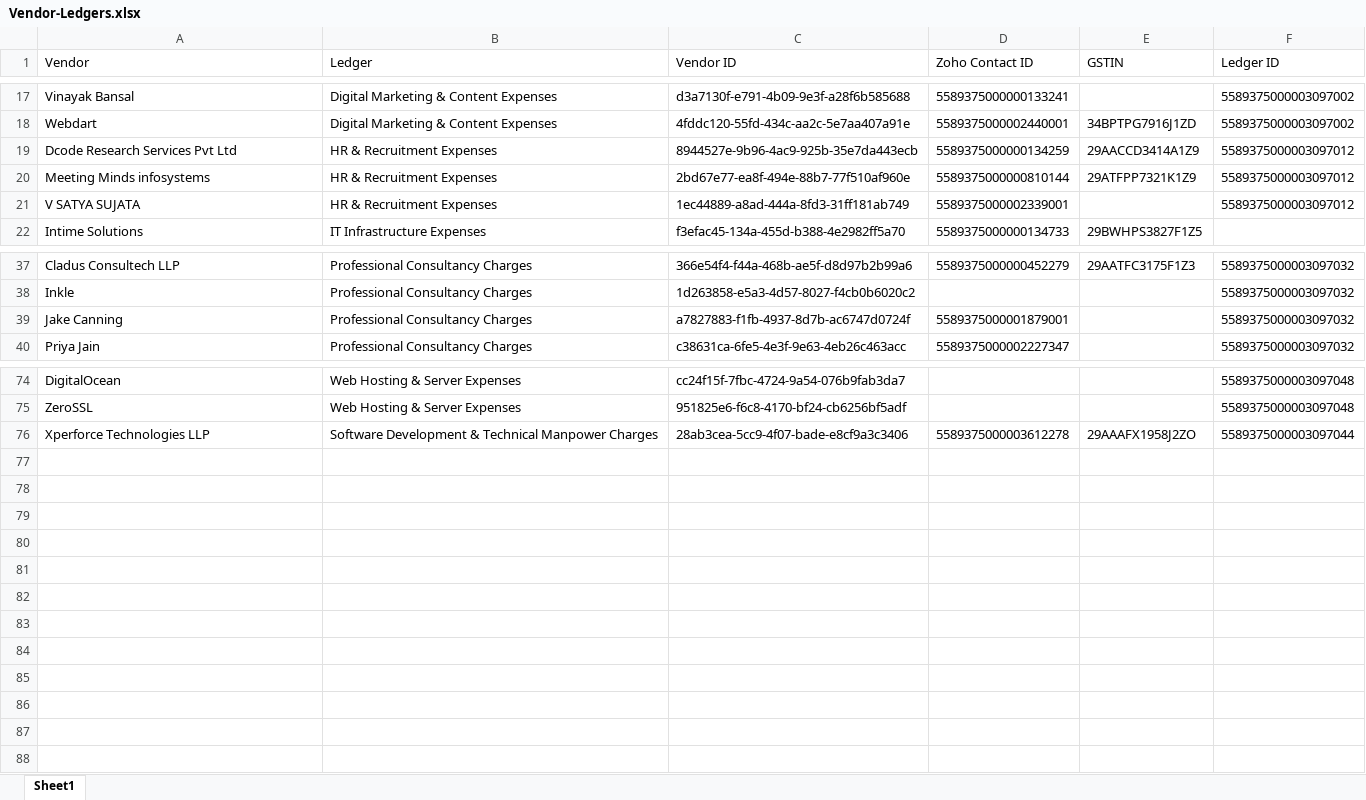
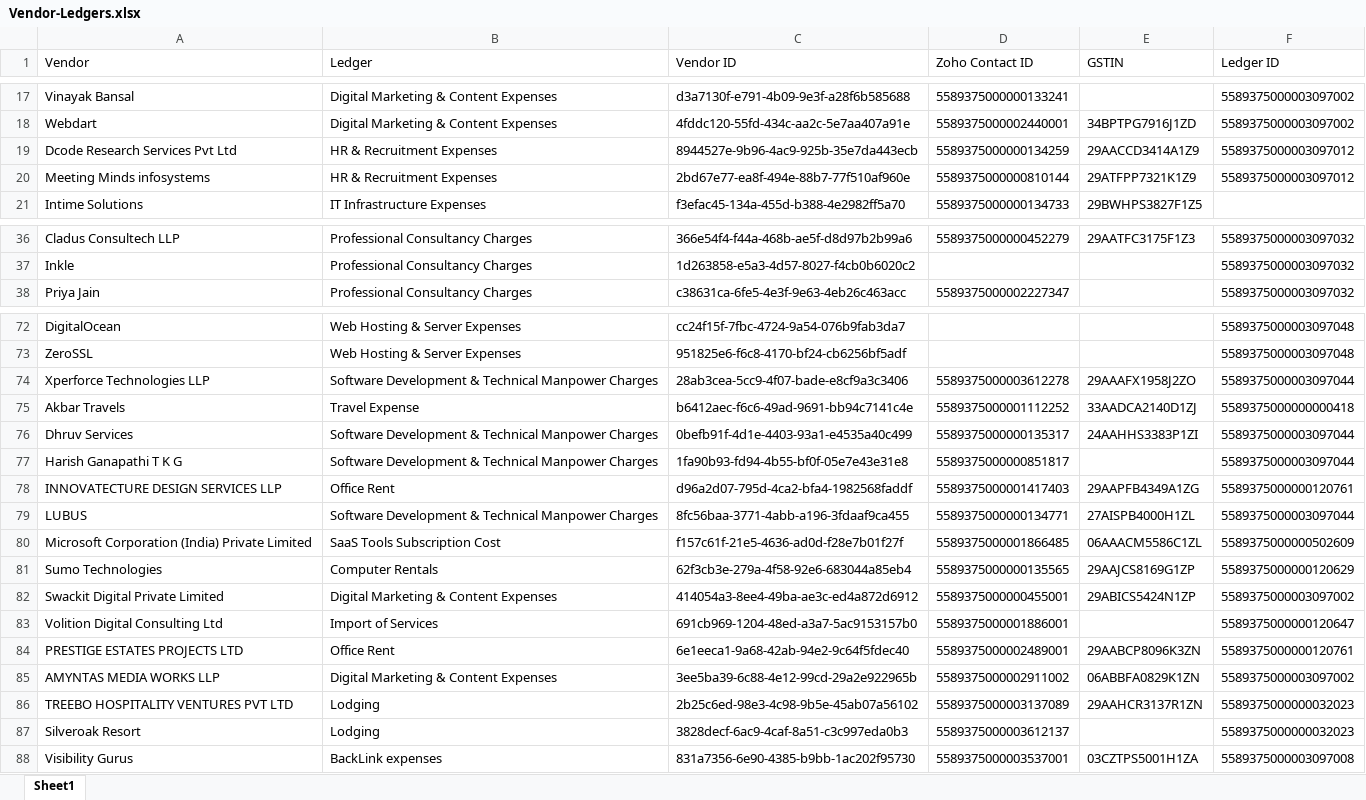
Before and after one commit to sandhika-leadwalnut/invoice-automation-backend, an Excel workbook: Vendor-Ledgers.xlsx, sheet Sheet1, drawn as a sheet; only a part is shown, gaps mark what is left out; values as stored, in another font and other column widths than the file's, no borders; removed rows and columns are numbered as before the commit, all else as after; the diff names each change by its address in the sheet, - before the commit and + after, or states it on an @@ line.

Commit message:
Vendor management scripts, payment sheet fixes, leaner image

```diff
--- a/Vendor-Ledgers.xlsx (sheet Sheet1)
+++ b/Vendor-Ledgers.xlsx (sheet Sheet1)
-row 21: V SATYA SUJATA | HR & Recruitment Expenses | 1ec44889-a8ad-444a-8fd3-31ff181ab749 | 5589375000002339001 |  | 5589375000003097012
-row 39: Jake Canning | Professional Consultancy Charges | a7827883-f1fb-4937-8d7b-ac6747d0724f | 5589375000001879001 |  | 5589375000003097032
+row 75: Akbar Travels | Travel Expense | b6412aec-f6c6-49ad-9691-bb94c7141c4e | 5589375000001112252 | 33AADCA2140D1ZJ | 5589375000000000418
+row 76: Dhruv Services | Software Development & Technical Manpower Charges | 0befb91f-4d1e-4403-93a1-e4535a40c499 | 5589375000000135317 | 24AAHHS3383P1ZI | 5589375000003097044
+row 77: Harish Ganapathi T K G | Software Development & Technical Manpower Charges | 1fa90b93-fd94-4b55-bf0f-05e7e43e31e8 | 5589375000000851817 |  | 5589375000003097044
+row 78: INNOVATECTURE DESIGN SERVICES LLP | Office Rent | d96a2d07-795d-4ca2-bfa4-1982568faddf | 5589375000001417403 | 29AAPFB4349A1ZG | 5589375000000120761
+row 79: LUBUS | Software Development & Technical Manpower Charges | 8fc56baa-3771-4abb-a196-3fdaaf9ca455 | 5589375000000134771 | 27AISPB4000H1ZL | 5589375000003097044
+row 80: Microsoft Corporation (India) Private Limited | SaaS Tools Subscription Cost | f157c61f-21e5-4636-ad0d-f28e7b01f27f | 5589375000001866485 | 06AAACM5586C1ZL | 5589375000000502609
+row 81: Sumo Technologies | Computer Rentals | 62f3cb3e-279a-4f58-92e6-683044a85eb4 | 5589375000000135565 | 29AAJCS8169G1ZP | 5589375000000120629
+row 82: Swackit Digital Private Limited | Digital Marketing & Content Expenses | 414054a3-8ee4-49ba-ae3c-ed4a872d6912 | 5589375000000455001 | 29ABICS5424N1ZP | 5589375000003097002
+row 83: Volition Digital Consulting Ltd | Import of Services | 691cb969-1204-48ed-a3a7-5ac9153157b0 | 5589375000001886001 |  | 5589375000000120647
+row 84: PRESTIGE ESTATES PROJECTS LTD | Office Rent | 6e1eeca1-9a68-42ab-94e2-9c64f5fdec40 | 5589375000002489001 | 29AABCP8096K3ZN | 5589375000000120761
+row 85: AMYNTAS MEDIA WORKS LLP | Digital Marketing & Content Expenses | 3ee5ba39-6c88-4e12-99cd-29a2e922965b | 5589375000002911002 | 06ABBFA0829K1ZN | 5589375000003097002
+row 86: TREEBO HOSPITALITY VENTURES PVT LTD | Lodging | 2b25c6ed-98e3-4c98-9b5e-45ab07a56102 | 5589375000003137089 | 29AAHCR3137R1ZN | 5589375000000032023
+row 87: Silveroak Resort | Lodging | 3828decf-6ac9-4caf-8a51-c3c997eda0b3 | 5589375000003612137 |  | 5589375000000032023
+row 88: Visibility Gurus | BackLink expenses | 831a7356-6e90-4385-b9bb-1ac202f95730 | 5589375000003537001 | 03CZTPS5001H1ZA | 5589375000003097008
```
Also changed, not shown: 15 other files.
